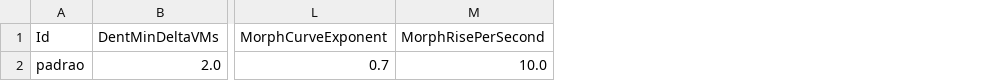
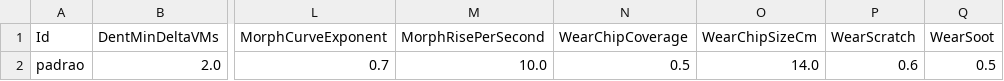
Before and after one commit to Felipebonamigo/Detonauto, a CSV file: Data/Damage.csv, drawn as a sheet; only a part is shown, gaps mark what is left out; the diff names each change by its address in the sheet, - before the commit and + after, or states it on an @@ line.

```diff
--- a/Data/Damage.csv
+++ b/Data/Damage.csv
+column N (WearChipCoverage), row 2: 0.5
+column O (WearChipSizeCm), row 2: 14.0
+column P (WearScratch), row 2: 0.6
+column Q (WearSoot), row 2: 0.5
```
Also changed, not shown: 6 other files.
